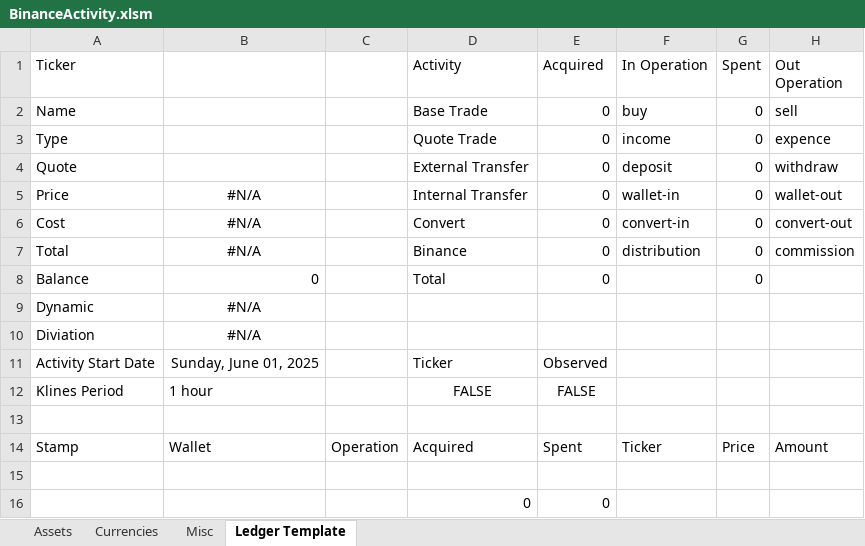
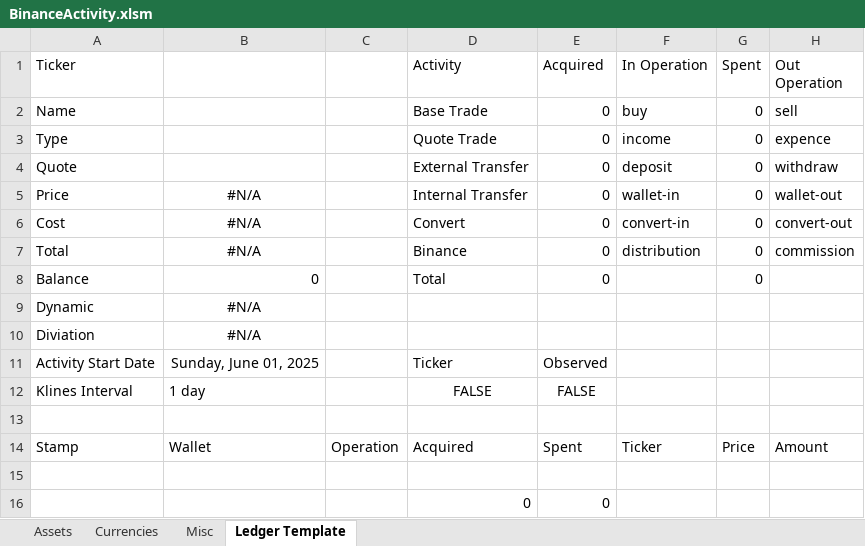
Before and after one commit to ElemagEx/Binance-Workbook, an Excel workbook: BinanceActivity.xlsm, sheet Ledger Template, drawn as a sheet; only a part is shown; values as stored, in another font and other column widths than the file's, no borders; conditional formats and table styles not drawn; the diff names each change by its address in the sheet, - before the commit and + after, or states it on an @@ line.

Commit message:
Implemented Klines retrieval

```diff
--- a/BinanceActivity.xlsm (sheet Ledger Template)
+++ b/BinanceActivity.xlsm (sheet Ledger Template)
-A12 (Ticker): Klines Period
+A12 (Ticker): Klines Interval
-B12: 1 hour
+B12: 1 day
```
Also changed, not shown: 13 other files.
